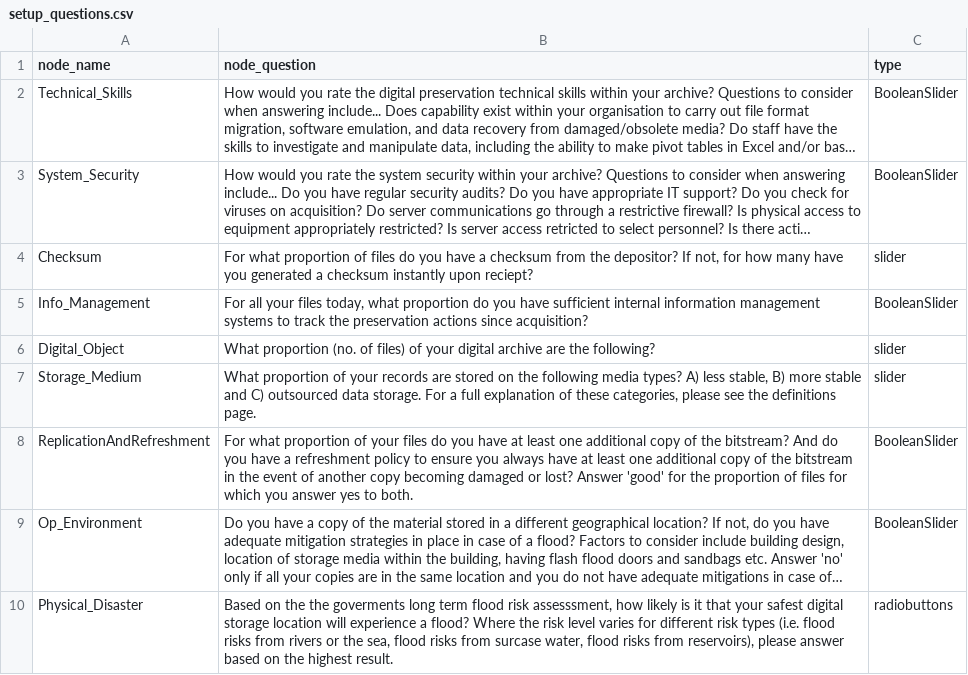
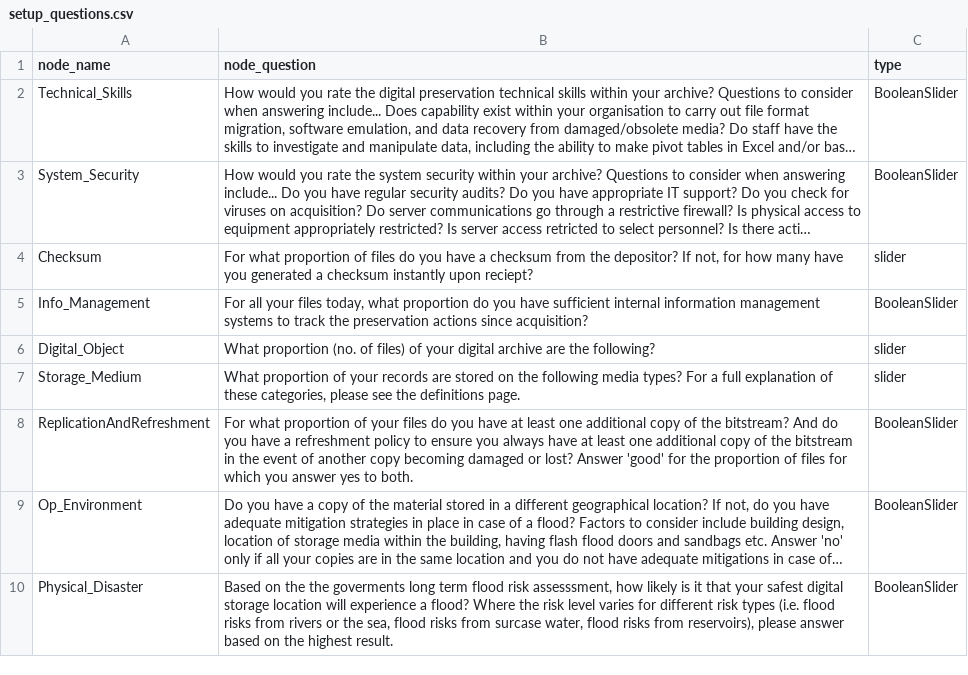
Before and after one commit to nationalarchives/DiAGRAM, a CSV file: setup_questions.csv, drawn as a sheet; long unchanged cells end in …; the diff names each change by its address in the sheet, - before the commit and + after, or states it on an @@ line.

```diff
--- a/setup_questions.csv
+++ b/setup_questions.csv
-B7 (node_question): …media types? A) less stable, B) more stable and C) outsourced data storage. For a…
+B7 (node_question): …media types? For a…
-C10 (type): radiobuttons
+C10 (type): BooleanSlider
```
Also changed, not shown: node_information.csv, node_states.csv.
